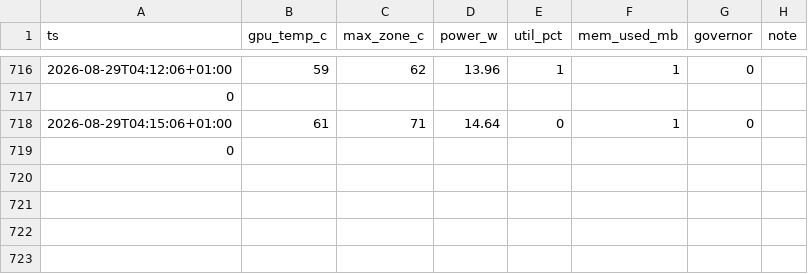
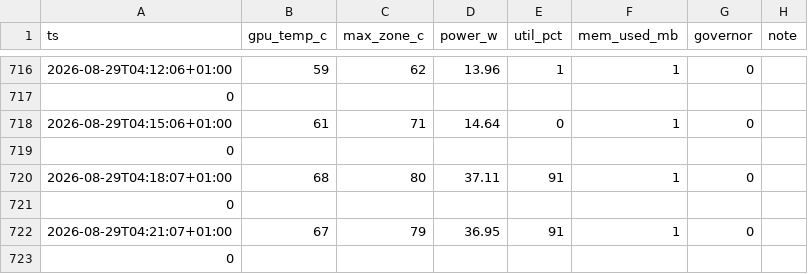
Before and after one commit to SharathSPhD/game-llm, a CSV file: results/scale/gb10_health.csv, drawn as a sheet; only a part is shown, gaps mark what is left out; the diff names each change by its address in the sheet, - before the commit and + after, or states it on an @@ line.

```diff
--- a/results/scale/gb10_health.csv
+++ b/results/scale/gb10_health.csv
+row 720: 2026-08-29T04:18:07+01:00 | 68 | 80 | 37.11 | 91 | 1 | 0
+row 721: 0
+row 722: 2026-08-29T04:21:07+01:00 | 67 | 79 | 36.95 | 91 | 1 | 0
+row 723: 0
```
Also changed, not shown: 5 other files.
